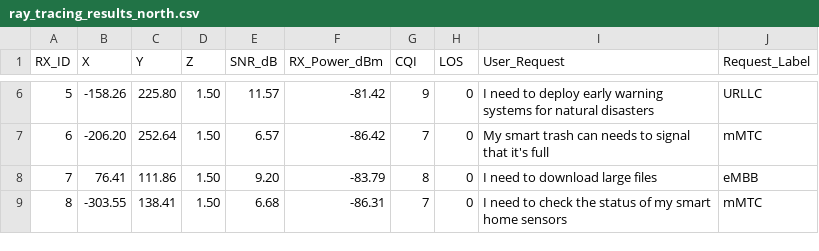
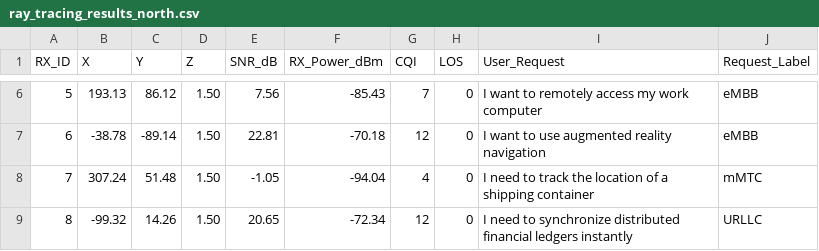
Before and after one commit to syf-TuT/wireless-agent, a CSV file: ray_tracing_results/ray_tracing_results_north.csv, drawn as a sheet; only a part is shown, gaps mark what is left out; the diff covers the shown part only.

```diff
--- a/ray_tracing_results/ray_tracing_results_north.csv
+++ b/ray_tracing_results/ray_tracing_results_north.csv
@@ -6,4 +6,4 @@ RX_ID,X,Y,Z,SNR_dB,RX_Power_dBm,CQI,LOS,User_Request,Request_Label
-5,-158.26,225.80,1.50,11.57,-81.42,9,0,I need to deploy early warning systems for natural disasters,URLLC
-6,-206.20,252.64,1.50,6.57,-86.42,7,0,My smart trash can needs to signal that it's full,mMTC
-7,76.41,111.86,1.50,9.20,-83.79,8,0,I need to download large files,eMBB
-8,-303.55,138.41,1.50,6.68,-86.31,7,0,I need to check the status of my smart home sensors,mMTC
+5,193.13,86.12,1.50,7.56,-85.43,7,0,I want to remotely access my work computer,eMBB
+6,-38.78,-89.14,1.50,22.81,-70.18,12,0,I want to use augmented reality navigation,eMBB
+7,307.24,51.48,1.50,-1.05,-94.04,4,0,I need to track the location of a shipping container,mMTC
+8,-99.32,14.26,1.50,20.65,-72.34,12,0,I need to synchronize distributed financial ledgers instantly,URLLC
```
Also changed, not shown: 168 edited cells elsewhere in this file, 6 other files.
